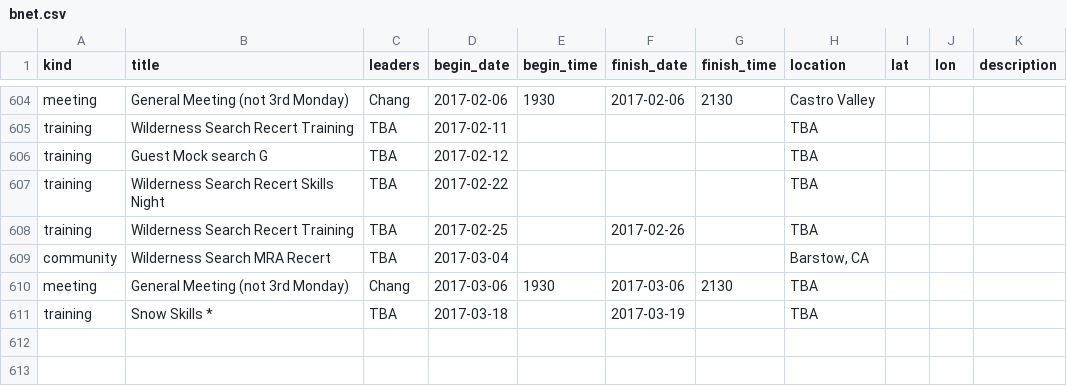
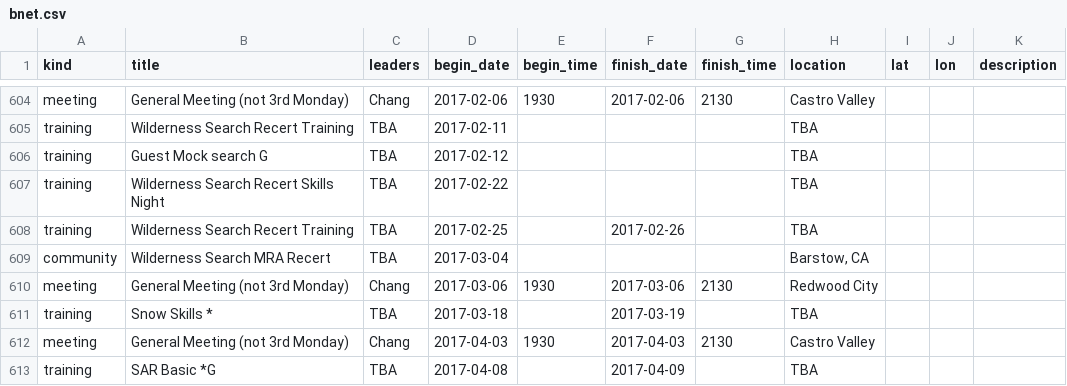
Before and after one commit to kantarjiev/BAMRU-Org, a CSV file: cal_data/bnet.csv, drawn as a sheet; only a part is shown, gaps mark what is left out; the diff covers the shown part only.

Commit message:
Update calendar data @ 16-11-15 07:10

```diff
--- a/cal_data/bnet.csv
+++ b/cal_data/bnet.csv
@@ -760,3 +760,5 @@ training,Wilderness Search Recert Training,TBA,2017-02-25,"",2017-02-26,"",TBA,,
 community,Wilderness Search MRA Recert,TBA,2017-03-04,"","","","Barstow, CA",,,""
-meeting,General Meeting (not 3rd Monday),Chang,2017-03-06,1930,2017-03-06,2130,TBA,,,""
+meeting,General Meeting (not 3rd Monday),Chang,2017-03-06,1930,2017-03-06,2130,Redwood City,,,""
 training,Snow Skills *,TBA,2017-03-18,"",2017-03-19,"",TBA,,,""
+meeting,General Meeting (not 3rd Monday),Chang,2017-04-03,1930,2017-04-03,2130,Castro Valley,,,""
+training,SAR Basic *G,TBA,2017-04-08,"",2017-04-09,"",TBA,,,""
```
Also changed, not shown: 3 added rows and 12 moved rows elsewhere in this file, 1 other file.
